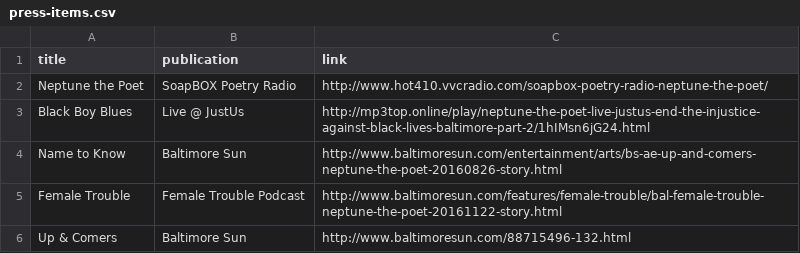
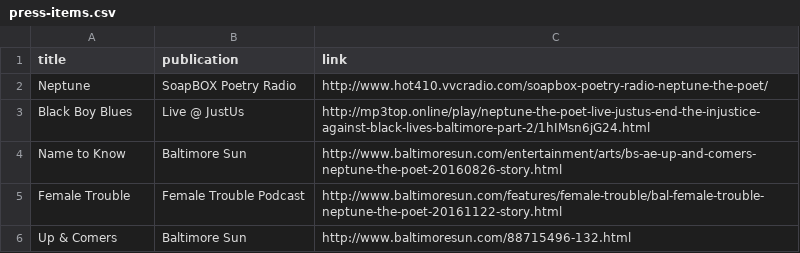
Before and after one commit to mkess-ivy/neptune-jekyll, a CSV file: neptune-site/_data/press-items.csv, drawn as a sheet.

```diff
--- a/neptune-site/_data/press-items.csv
+++ b/neptune-site/_data/press-items.csv
@@ -1,3 +1,3 @@
 title,publication,link
-Neptune the Poet,SoapBOX Poetry Radio,http://www.hot410.vvcradio.com/soapbox-poetry-radio-neptune-the-poet/
+Neptune,SoapBOX Poetry Radio,http://www.hot410.vvcradio.com/soapbox-poetry-radio-neptune-the-poet/
 Black Boy Blues,Live @ JustUs,http://mp3top.online/play/neptune-the-poet-live-justus-end-the-injustice-against-black-lives-baltimore-part-2/1hIMsn6jG24.html
```
Also changed, not shown: 26 other files.
